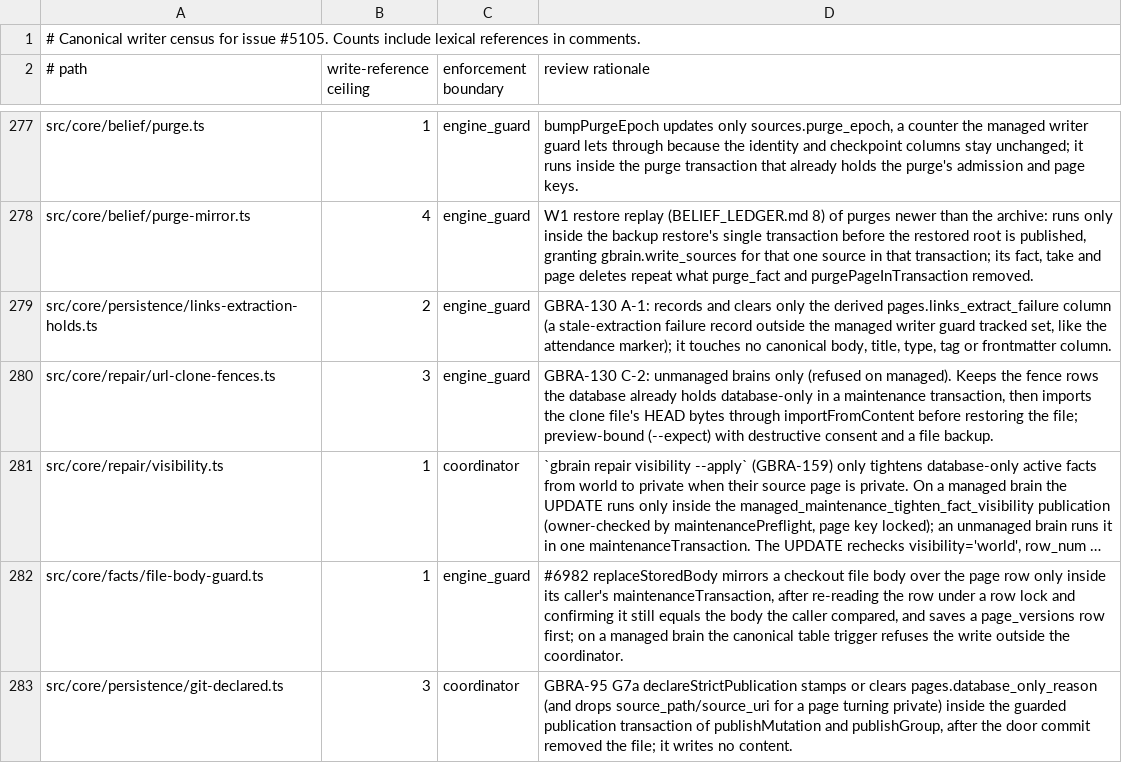
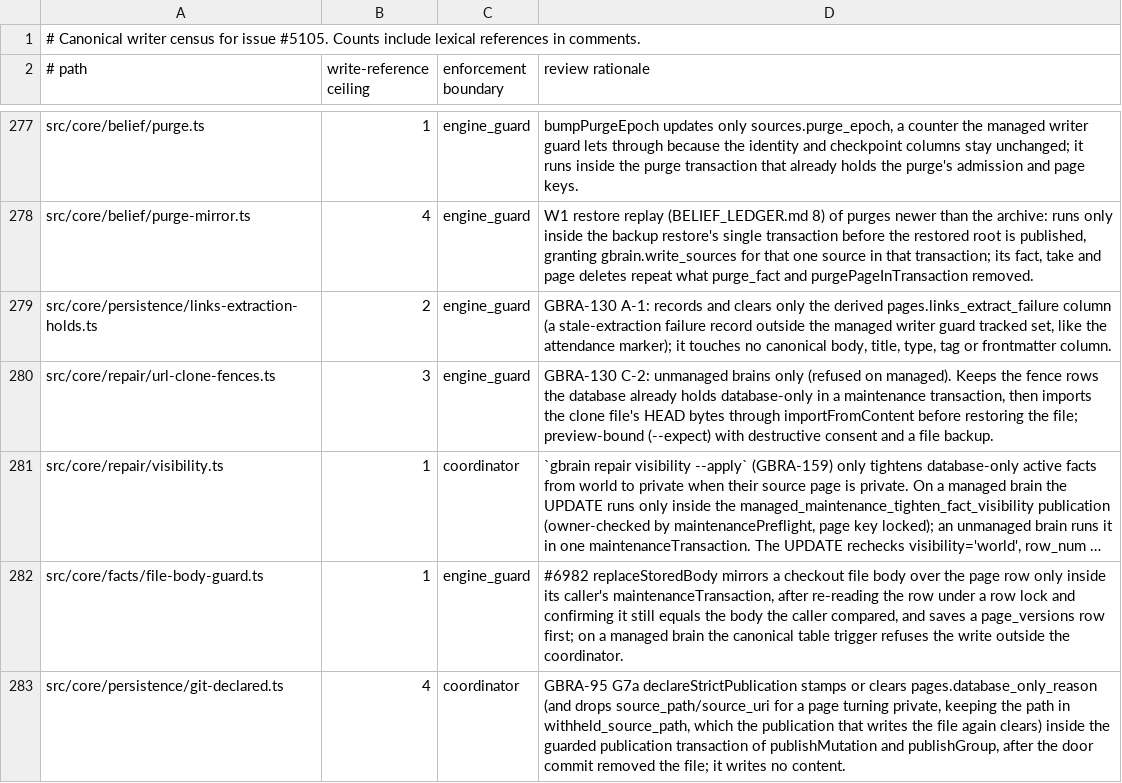
Before and after one commit to Carlo576/gbrain, a TSV file: docs/architecture/canonical-writers.tsv, drawn as a sheet; only a part is shown, gaps mark what is left out; long unchanged cells end in …; the diff names each change by its address in the sheet, - before the commit and + after, or states it on an @@ line.

Commit message:
chore(persistence): classify withheld_source_path in the bootstrap coverage and canonical-writer inventories
Co-authored-by: capy-ai[bot] <230910855+capy-ai[bot]@users.noreply.github.com>

```diff
--- a/docs/architecture/canonical-writers.tsv
+++ b/docs/architecture/canonical-writers.tsv
-B283 (write-reference ceiling): 3
+B283 (write-reference ceiling): 4
-D283 (review rationale): …page turning private) inside the…
+D283 (review rationale): …page turning private, keeping the path in withheld_source_path, which the publication that writes the file again clears) inside the…
```
Also changed, not shown: 1 other file.
